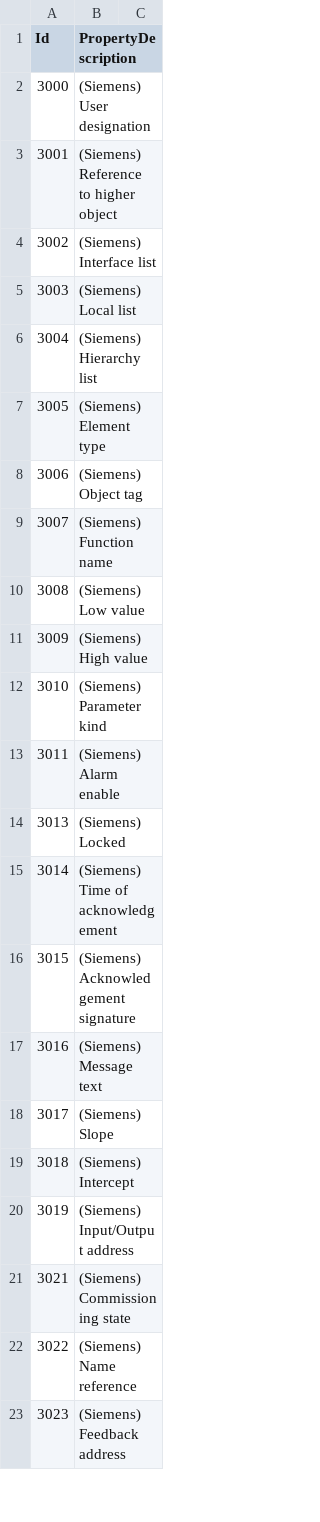
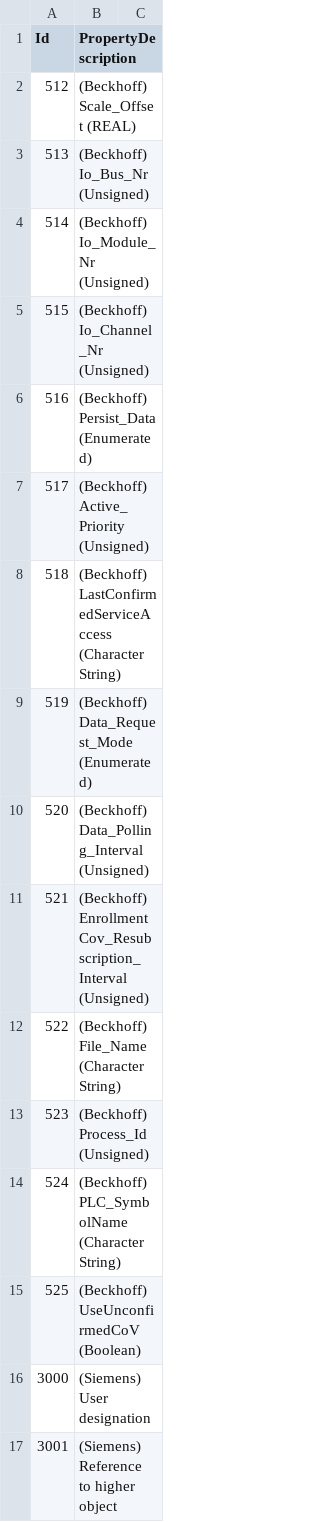
Before and after one commit to cho-regin/yabe, a CSV file: Yabe/Proprietary-properties.csv, drawn as a sheet; only a part is shown; the shorter side is filled out with more unchanged rows.

Commit message:
Added proprietary Beckhoff properties.
git-svn-id: https://svn.code.sf.net/p/yetanotherbacnetexplorer/code/trunk@396 8324893d-a7a8-4806-89d4-2f8fea5c7913

```diff
--- a/Yabe/Proprietary-properties.csv
+++ b/Yabe/Proprietary-properties.csv
@@ -1,2 +1,16 @@
 Id,PropertyDescription
+512,(Beckhoff) Scale_Offset (REAL)
+513,(Beckhoff) Io_Bus_Nr (Unsigned)
+514,(Beckhoff) Io_Module_Nr (Unsigned)
+515,(Beckhoff) Io_Channel_Nr (Unsigned)
+516,(Beckhoff) Persist_Data (Enumerated)
+517,(Beckhoff) Active_Priority (Unsigned)
+518,(Beckhoff) LastConfirmedServiceAccess (Character String)
+519,(Beckhoff) Data_Request_Mode (Enumerated)
+520,(Beckhoff) Data_Polling_Interval (Unsigned)
+521,(Beckhoff) EnrollmentCov_Resubscription_Interval (Unsigned)
+522,(Beckhoff) File_Name (Character String)
+523,(Beckhoff) Process_Id (Unsigned)
+524,(Beckhoff) PLC_SymbolName (Character String)
+525,(Beckhoff) UseUnconfirmedCoV (Boolean)
 3000,(Siemens) User designation
```
